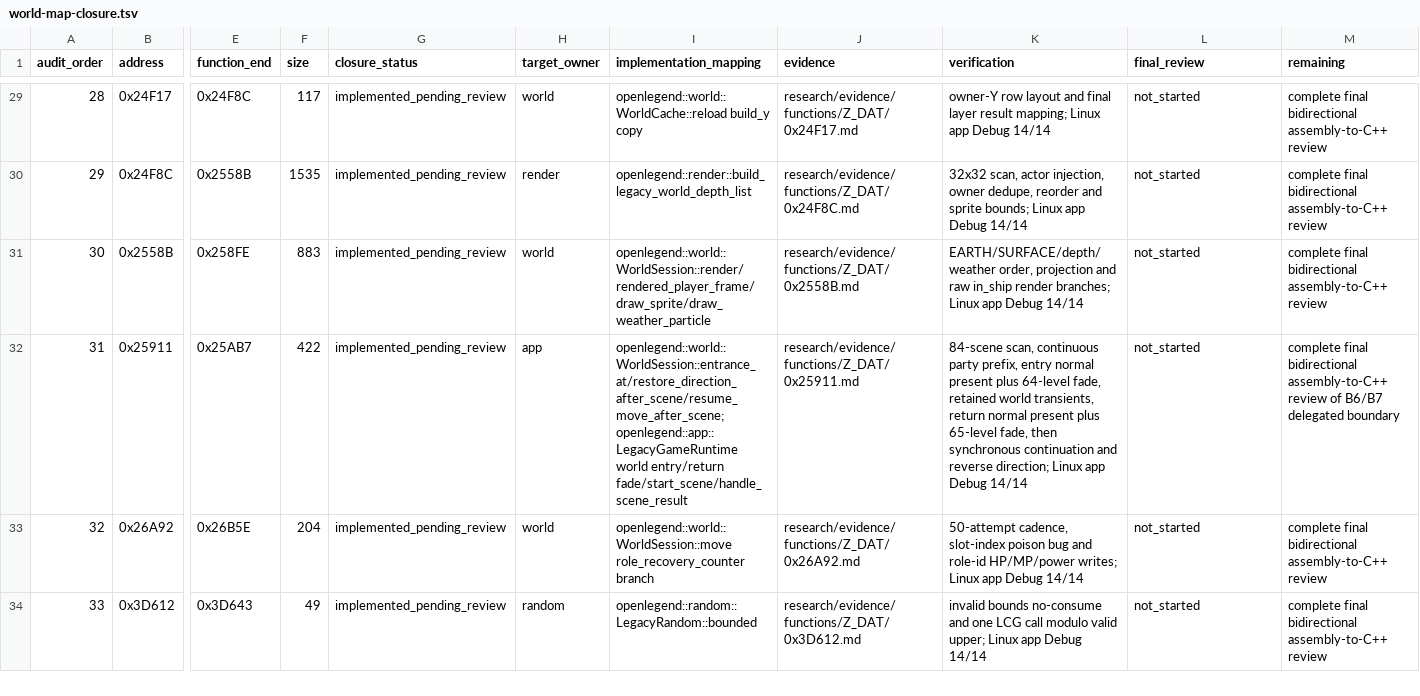
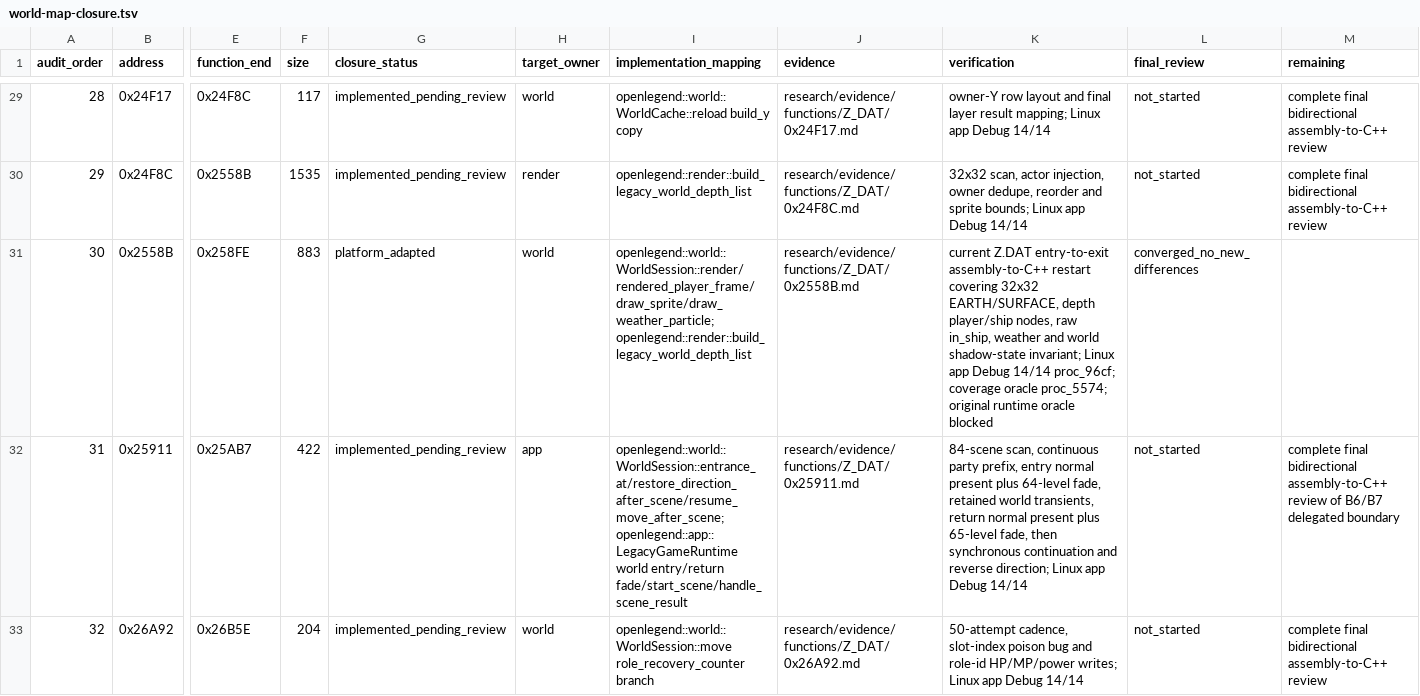
Before and after one commit to Ouroboros/OpenLegend, a TSV file: research/inventory/world-map-closure.tsv, drawn as a sheet; only a part is shown, gaps mark what is left out; the shorter side is filled out with more unchanged rows; the diff names each change by its address in the sheet, - before the commit and + after, or states it on an @@ line.

```diff
--- a/research/inventory/world-map-closure.tsv
+++ b/research/inventory/world-map-closure.tsv
-G31 (closure_status): implemented_pending_review
+G31 (closure_status): platform_adapted
-I31 (implementation_mapping): openlegend::world::WorldSession::render/rendered_player_frame/draw_sprite/draw_weather_particle
+I31 (implementation_mapping): openlegend::world::WorldSession::render/rendered_player_frame/draw_sprite/draw_weather_particle;openlegend::render::build_legacy_world_depth_list
-K31 (verification): EARTH/SURFACE/depth/weather order, projection and raw in_ship render branches; Linux app Debug 14/14
+K31 (verification): current Z.DAT entry-to-exit assembly-to-C++ restart covering 32x32 EARTH/SURFACE, depth player/ship nodes, raw in_ship, weather and world shadow-state invariant; Linux app Debug 14/14 proc_96cf; coverage oracle proc_5574; original runtime oracle blocked
-L31 (final_review): not_started
+L31 (final_review): converged_no_new_differences
-M31 (remaining): complete final bidirectional assembly-to-C++ review
+M31 (remaining): (empty)
```
Also changed, not shown: research/inventory/ui-closure.tsv, 1 other file.
